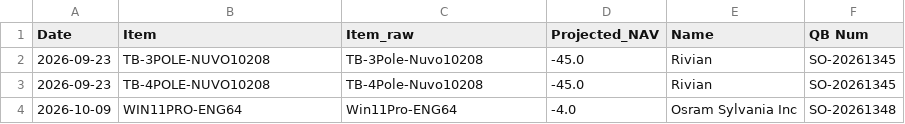
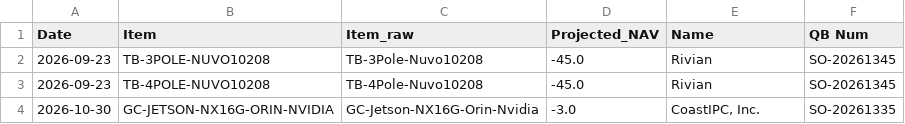
Before and after one commit to playoung2818/MRP_System, a CSV file: ERP_System 3.0/reports/.last_violation_report.csv, drawn as a sheet.

```diff
--- a/ERP_System 3.0/reports/.last_violation_report.csv
+++ b/ERP_System 3.0/reports/.last_violation_report.csv
@@ -3,2 +3,2 @@ Date,Item,Item_raw,Projected_NAV,Name,QB Num
 2026-09-23,TB-4POLE-NUVO10208,TB-4Pole-Nuvo10208,-45.0,Rivian,SO-20261345
-2026-10-09,WIN11PRO-ENG64,Win11Pro-ENG64,-4.0,Osram Sylvania Inc,SO-20261348
+2026-10-30,GC-JETSON-NX16G-ORIN-NVIDIA,GC-Jetson-NX16G-Orin-Nvidia,-3.0,"CoastIPC, Inc.",SO-20261335
```
Also changed, not shown: 4 other files.
